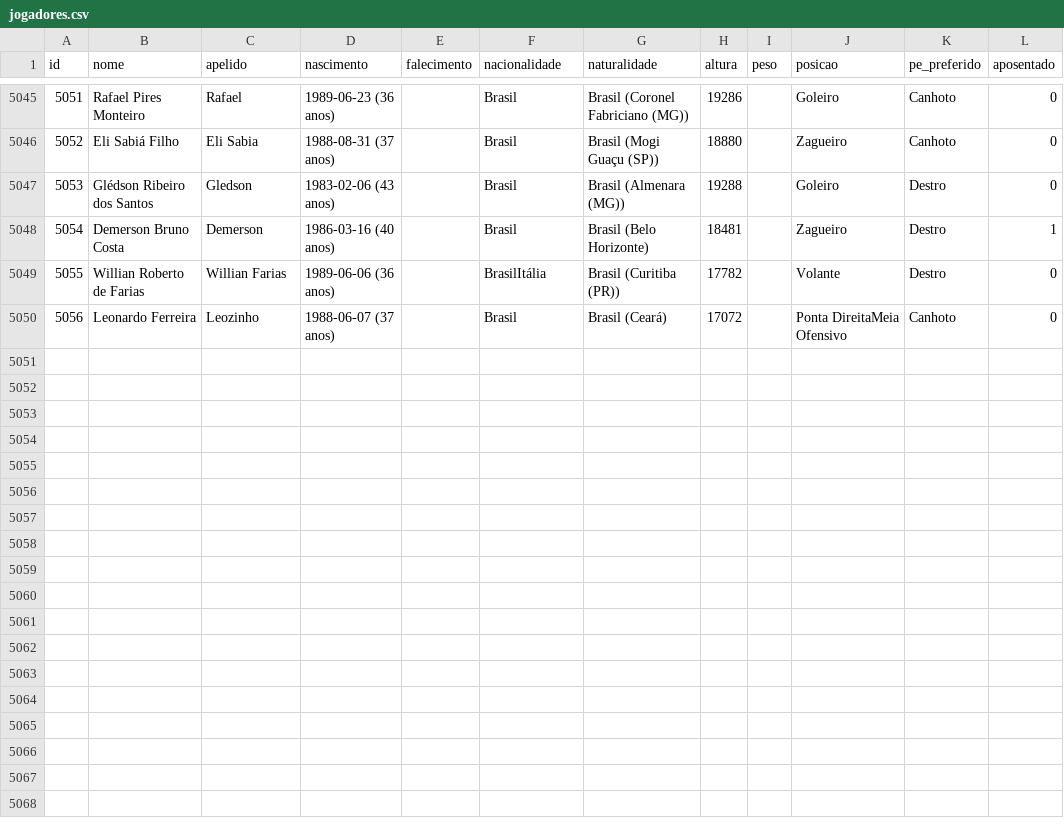
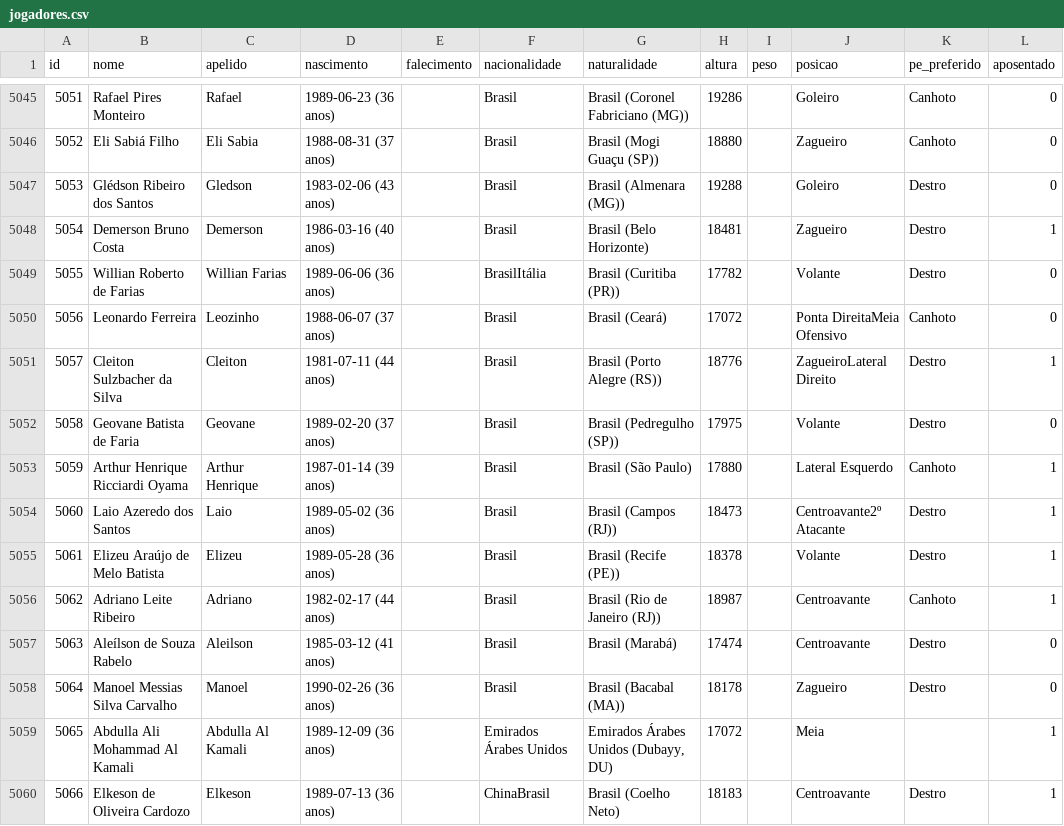
Before and after one commit to shinzatokazuya/kamusari, a CSV file: novo_bd1971_robusto/output_csvs/jogadores.csv, drawn as a sheet; only a part is shown, gaps mark what is left out.

```diff
--- a/novo_bd1971_robusto/output_csvs/jogadores.csv
+++ b/novo_bd1971_robusto/output_csvs/jogadores.csv
@@ -5050 +5050,11 @@ id,nome,apelido,nascimento,falecimento,nacionalidade,naturalidade,altura,peso,po
 5056,Leonardo Ferreira,Leozinho,1988-06-07 (37 anos),,Brasil,Brasil (Ceará),17072,,Ponta DireitaMeia Ofensivo,Canhoto,0
+5057,Cleiton Sulzbacher da Silva,Cleiton,1981-07-11 (44 anos),,Brasil,Brasil (Porto Alegre (RS)),18776,,ZagueiroLateral Direito,Destro,1
+5058,Geovane Batista de Faria,Geovane,1989-02-20 (37 anos),,Brasil,Brasil (Pedregulho (SP)),17975,,Volante,Destro,0
+5059,Arthur Henrique Ricciardi Oyama,Arthur Henrique ,1987-01-14 (39 anos),,Brasil,Brasil (São Paulo),17880,,Lateral Esquerdo,Canhoto,1
+5060,Laio Azeredo dos Santos,Laio,1989-05-02 (36 anos),,Brasil,Brasil (Campos (RJ)),18473,,Centroavante2º Atacante,Destro,1
+5061,Elizeu Araújo de Melo Batista,Elizeu,1989-05-28 (36 anos),,Brasil,Brasil (Recife (PE)),18378,,Volante,Destro,1
+5062,Adriano Leite Ribeiro,Adriano,1982-02-17 (44 anos),,Brasil,Brasil (Rio de Janeiro (RJ)),18987,,Centroavante,Canhoto,1
+5063,Aleílson de Souza Rabelo,Aleilson,1985-03-12 (41 anos),,Brasil,Brasil (Marabá),17474,,Centroavante,Destro,0
+5064,Manoel Messias Silva Carvalho,Manoel,1990-02-26 (36 anos),,Brasil,Brasil (Bacabal (MA)),18178,,Zagueiro,Destro,0
+5065,Abdulla Ali Mohammad Al Kamali,Abdulla Al Kamali,1989-12-09 (36 anos),,Emirados Árabes Unidos,"Emirados Árabes Unidos (Dubayy, DU)",17072,,Meia,,1
+5066,Elkeson de Oliveira Cardozo,Elkeson,1989-07-13 (36 anos),,ChinaBrasil,Brasil (Coelho Neto),18183,,Centroavante,Destro,1
```
Also changed, not shown: novo_bd1971_robusto/output_csvs/arbitros.csv, novo_bd1971_robusto/output_csvs/arbitros_em_partida.csv, 5 other files.
